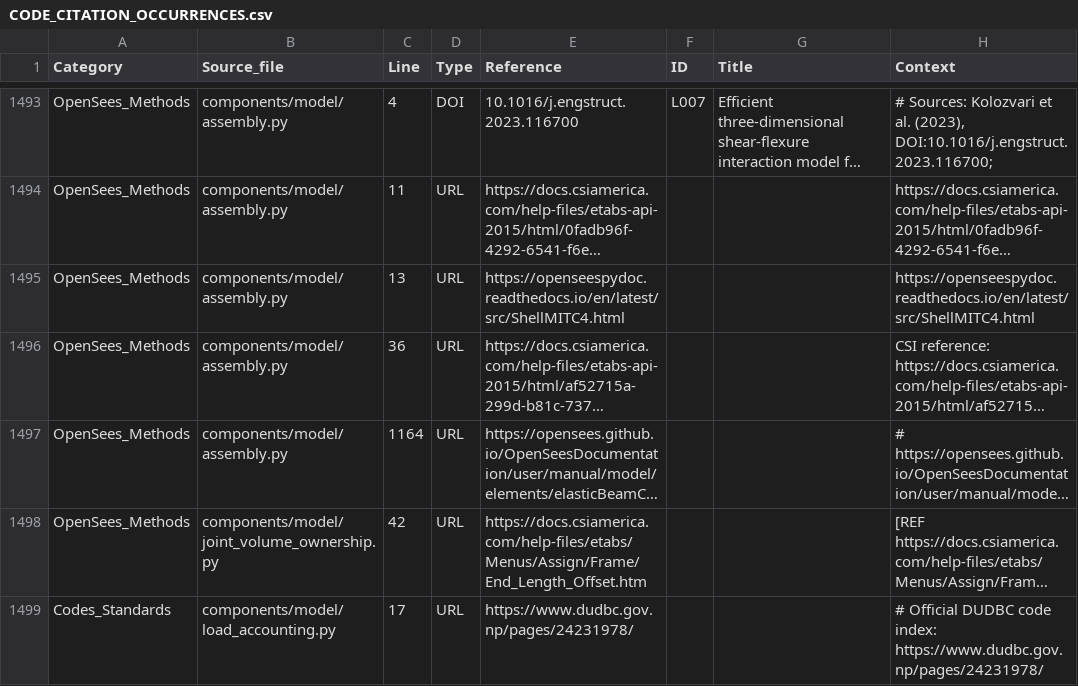
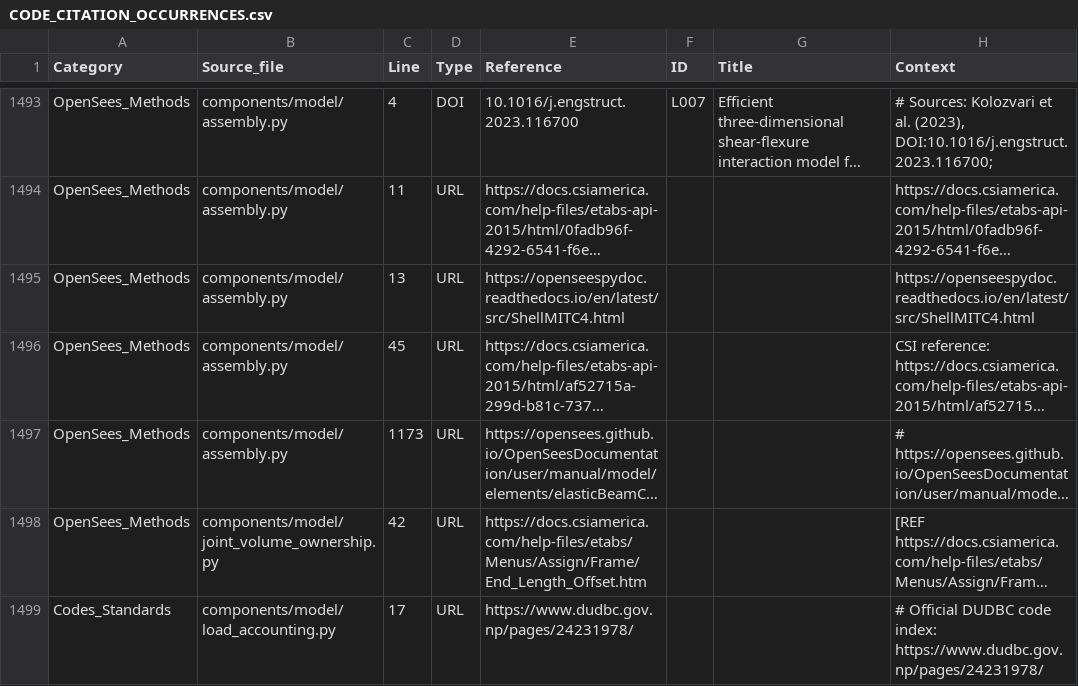
Before and after one commit to bikenshrestha2024/etabs-opensees-thesis, a CSV file: LITERATURE/CODE_CITATION_OCCURRENCES.csv, drawn as a sheet; only a part is shown, gaps mark what is left out; long unchanged cells end in …; the diff names each change by its address in the sheet, - before the commit and + after, or states it on an @@ line.

```diff
--- a/LITERATURE/CODE_CITATION_OCCURRENCES.csv
+++ b/LITERATURE/CODE_CITATION_OCCURRENCES.csv
-C1496 (Line): 36
+C1496 (Line): 45
-C1497 (Line): 1164
+C1497 (Line): 1173
```
Also changed, not shown: 2 other files.
